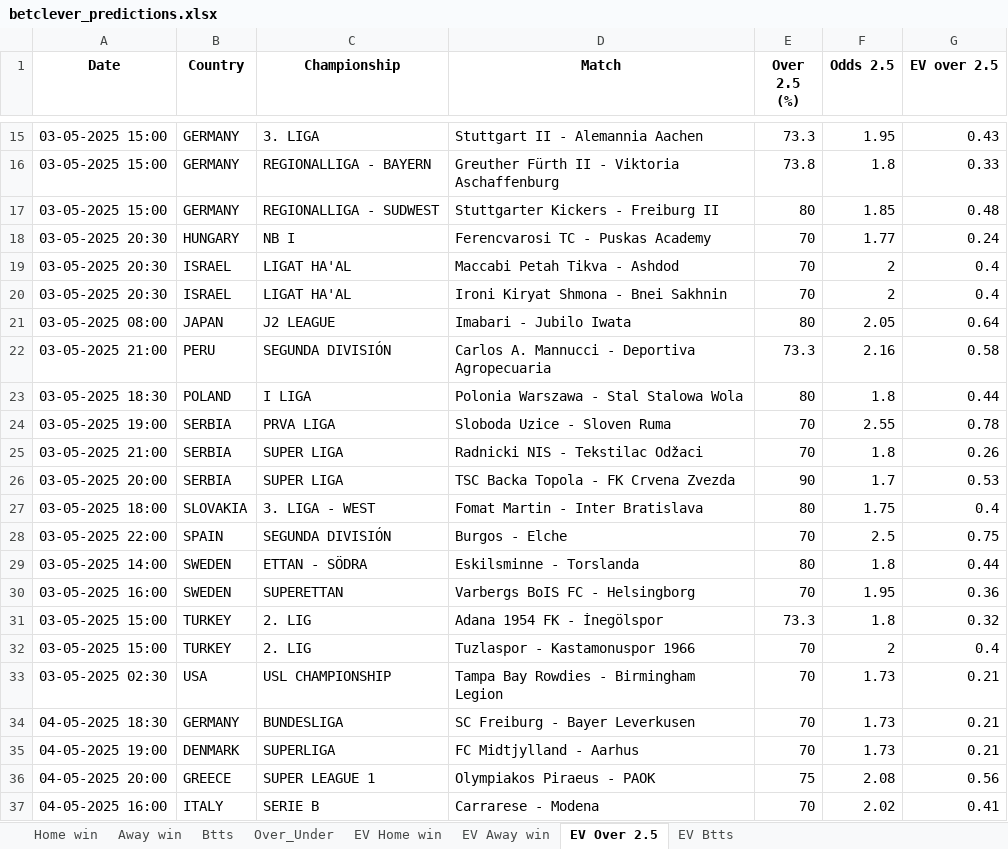
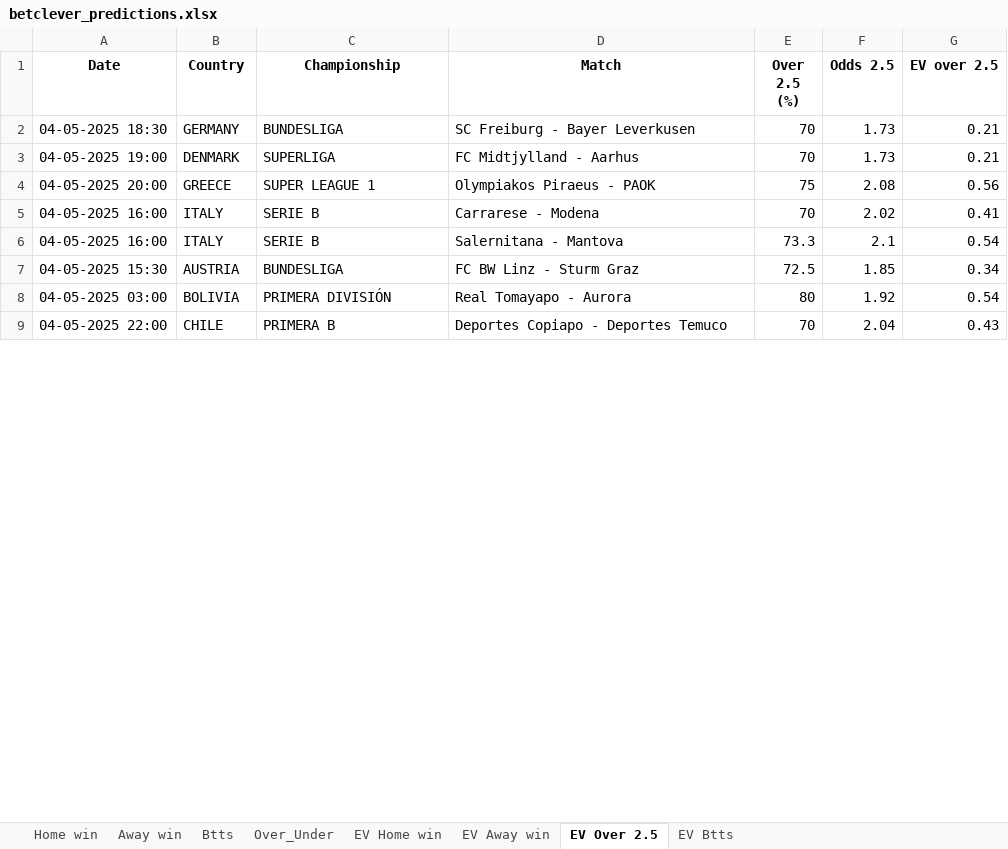
Before and after one commit to dcosta-da/soccer_predictions_scraper, an Excel workbook: scraper/data/betclever_predictions.xlsx, sheet EV Over 2.5, drawn as a sheet; only a part is shown, gaps mark what is left out; the shorter side is filled out with more unchanged rows; values as stored, in another font and other column widths than the file's, no borders; removed rows and columns are numbered as before the commit, all else as after; the diff covers the shown part only; the diff names each change by its address in the sheet, - before the commit and + after, or states it on an @@ line.

```diff
--- a/scraper/data/betclever_predictions.xlsx (sheet EV Over 2.5)
+++ b/scraper/data/betclever_predictions.xlsx (sheet EV Over 2.5)
-row 15: 03-05-2025 15:00 | GERMANY | 3. LIGA | Stuttgart II - Alemannia Aachen | 73.3 | 1.95 | 0.43
-row 16: 03-05-2025 15:00 | GERMANY | REGIONALLIGA - BAYERN | Greuther Fürth II - Viktoria Aschaffenburg | 73.8 | 1.8 | 0.33
-row 17: 03-05-2025 15:00 | GERMANY | REGIONALLIGA - SUDWEST | Stuttgarter Kickers - Freiburg II | 80 | 1.85 | 0.48
-row 18: 03-05-2025 20:30 | HUNGARY | NB I | Ferencvarosi TC - Puskas Academy | 70 | 1.77 | 0.24
-row 19: 03-05-2025 20:30 | ISRAEL | LIGAT HA'AL | Maccabi Petah Tikva - Ashdod | 70 | 2 | 0.4
-row 20: 03-05-2025 20:30 | ISRAEL | LIGAT HA'AL | Ironi Kiryat Shmona - Bnei Sakhnin | 70 | 2 | 0.4
-row 21: 03-05-2025 08:00 | JAPAN | J2 LEAGUE | Imabari - Jubilo Iwata | 80 | 2.05 | 0.64
-row 22: 03-05-2025 21:00 | PERU | SEGUNDA DIVISIÓN | Carlos A. Mannucci - Deportiva Agropecuaria | 73.3 | 2.16 | 0.58
-row 23: 03-05-2025 18:30 | POLAND | I LIGA | Polonia Warszawa - Stal Stalowa Wola | 80 | 1.8 | 0.44
-row 24: 03-05-2025 19:00 | SERBIA | PRVA LIGA | Sloboda Uzice - Sloven Ruma | 70 | 2.55 | 0.78
-row 25: 03-05-2025 21:00 | SERBIA | SUPER LIGA | Radnicki NIS - Tekstilac Odžaci | 70 | 1.8 | 0.26
-row 26: 03-05-2025 20:00 | SERBIA | SUPER LIGA | TSC Backa Topola - FK Crvena Zvezda | 90 | 1.7 | 0.53
-row 27: 03-05-2025 18:00 | SLOVAKIA | 3. LIGA - WEST | Fomat Martin - Inter Bratislava | 80 | 1.75 | 0.4
-row 28: 03-05-2025 22:00 | SPAIN | SEGUNDA DIVISIÓN | Burgos - Elche | 70 | 2.5 | 0.75
-row 29: 03-05-2025 14:00 | SWEDEN | ETTAN - SÖDRA | Eskilsminne - Torslanda | 80 | 1.8 | 0.44
-row 30: 03-05-2025 16:00 | SWEDEN | SUPERETTAN | Varbergs BoIS FC - Helsingborg | 70 | 1.95 | 0.36
-row 31: 03-05-2025 15:00 | TURKEY | 2. LIG | Adana 1954 FK - İnegölspor | 73.3 | 1.8 | 0.32
-row 32: 03-05-2025 15:00 | TURKEY | 2. LIG | Tuzlaspor - Kastamonuspor 1966 | 70 | 2 | 0.4
-row 33: 03-05-2025 02:30 | USA | USL CHAMPIONSHIP | Tampa Bay Rowdies - Birmingham Legion | 70 | 1.73 | 0.21
```
Also changed, not shown: 14 added rows and 13 removed rows elsewhere in this sheet, sheet EV Home win, sheet EV Btts, sheet EV Away win, sheet Btts, sheet Over_Under, sheet Home win, 1 more sheet.
